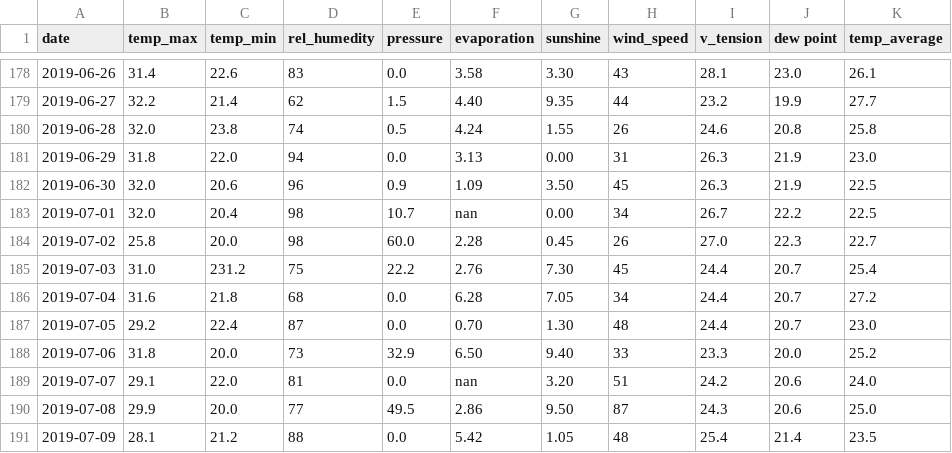
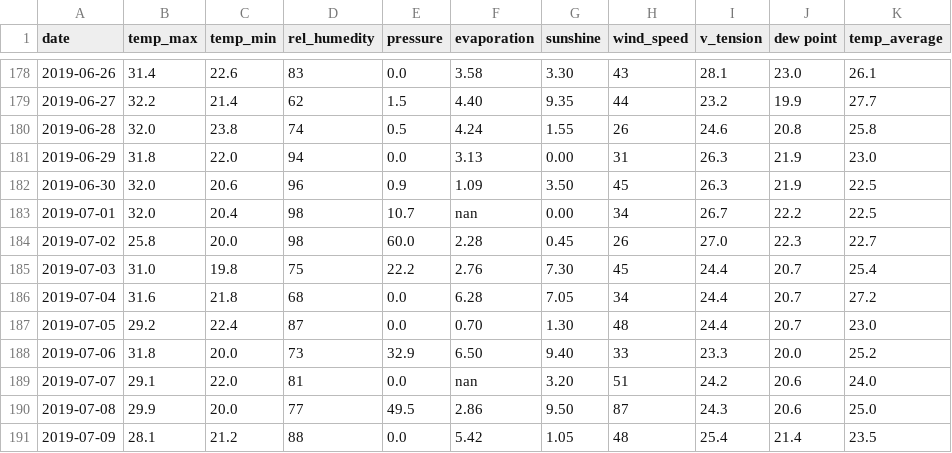
Before and after one commit to anedesquerra/Datasets, a CSV file: unimeta_prjs/liber2019.csv, drawn as a sheet; only a part is shown, gaps mark what is left out.

Commit message:
typing

```diff
--- a/unimeta_prjs/liber2019.csv
+++ b/unimeta_prjs/liber2019.csv
@@ -184,3 +184,3 @@ date,temp_max,temp_min,rel_humedity,pressure,evaporation,sunshine,wind_speed,v_t
 2019-07-02,25.8,20.0,98,60.0,2.28,0.45,26,27.0,22.3,22.7
-2019-07-03,31.0,231.2,75,22.2,2.76,7.30,45,24.4,20.7,25.4
+2019-07-03,31.0,19.8,75,22.2,2.76,7.30,45,24.4,20.7,25.4
 2019-07-04,31.6,21.8,68,0.0,6.28,7.05,34,24.4,20.7,27.2
```
